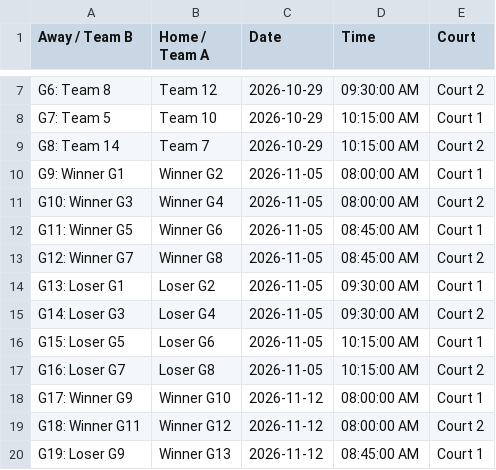
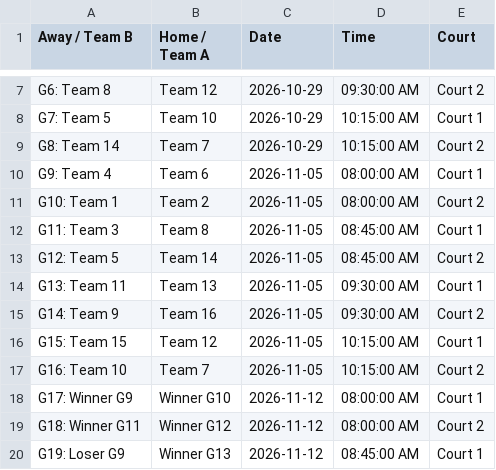
Before and after one commit to kmcurley/workspace, a CSV file: 2026-winter-bocce-schedule.csv, drawn as a sheet; only a part is shown, gaps mark what is left out.

Commit message:
Update 2026-winter-bocce-schedule.csv with new data

```diff
--- a/2026-winter-bocce-schedule.csv
+++ b/2026-winter-bocce-schedule.csv
@@ -9,10 +9,10 @@ G7:  Team 5,Team 10,2026-10-29,10:15:00 AM,Court 1
 G8:  Team 14,Team 7,2026-10-29,10:15:00 AM,Court 2
-G9:  Winner G1,Winner G2 ,2026-11-05,08:00:00 AM,Court 1
-G10:  Winner G3,Winner G4 ,2026-11-05,08:00:00 AM,Court 2
-G11:  Winner G5,Winner G6 ,2026-11-05,08:45:00 AM,Court 1
-G12:  Winner G7,Winner G8 ,2026-11-05,08:45:00 AM,Court 2
-G13:  Loser G1,Loser G2 ,2026-11-05,09:30:00 AM,Court 1
-G14:  Loser G3,Loser G4 ,2026-11-05,09:30:00 AM,Court 2
-G15:  Loser G5,Loser G6 ,2026-11-05,10:15:00 AM,Court 1
-G16:  Loser G7,Loser G8 ,2026-11-05,10:15:00 AM,Court 2
+G9:  Team 4,Team 6,2026-11-05,08:00:00 AM,Court 1
+G10:  Team 1,Team 2,2026-11-05,08:00:00 AM,Court 2
+G11:  Team 3,Team 8,2026-11-05,08:45:00 AM,Court 1
+G12:  Team 5,Team 14,2026-11-05,08:45:00 AM,Court 2
+G13:  Team 11,Team 13,2026-11-05,09:30:00 AM,Court 1
+G14:  Team 9,Team 16,2026-11-05,09:30:00 AM,Court 2
+G15:  Team 15,Team 12,2026-11-05,10:15:00 AM,Court 1
+G16: Team 10,Team 7,2026-11-05,10:15:00 AM,Court 2
 G17:  Winner G9,Winner G10 ,2026-11-12,08:00:00 AM,Court 1
```
